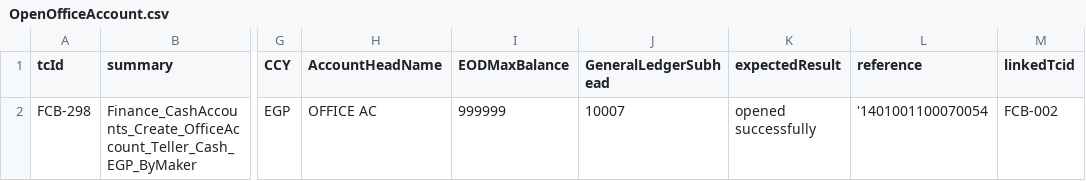
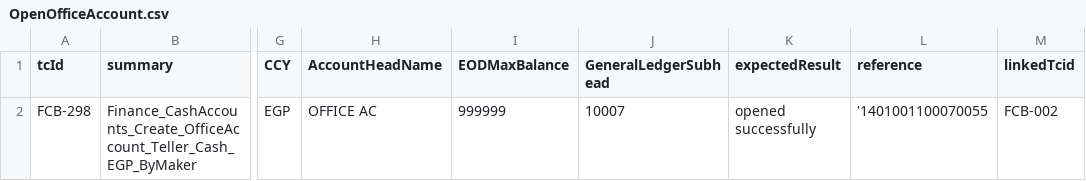
Before and after one commit to tarekelwasseif98/ABE_Selenium, a CSV file: Training/csvFiles/OpenOfficeAccount.csv, drawn as a sheet; only a part is shown, gaps mark what is left out; the diff names each change by its address in the sheet, - before the commit and + after, or states it on an @@ line.

Commit message:
Data Class Update

```diff
--- a/Training/csvFiles/OpenOfficeAccount.csv
+++ b/Training/csvFiles/OpenOfficeAccount.csv
-L2 (reference): '1401001100070054
+L2 (reference): '1401001100070055
```
Also changed, not shown: 33 other files.
